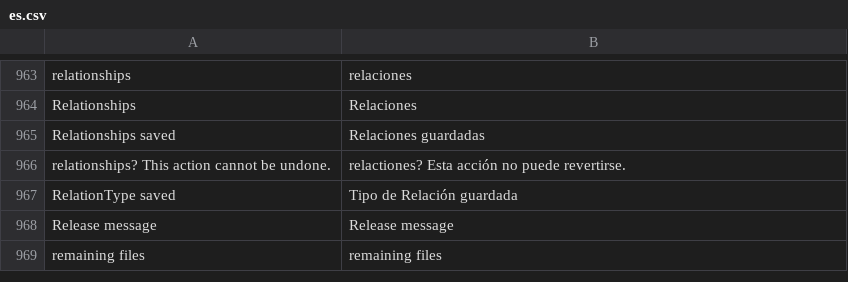
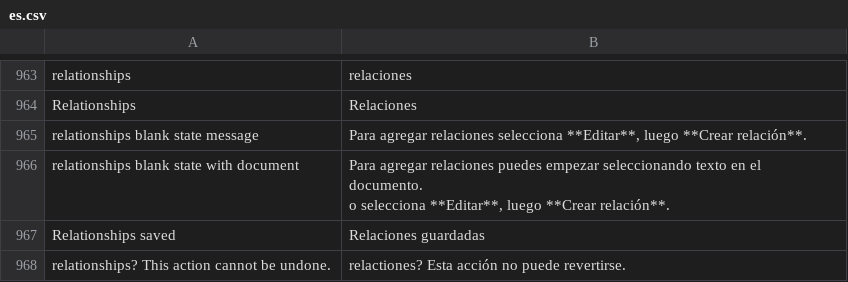
Before and after one commit to huridocs/uwazi, a CSV file: contents/ui-translations/es.csv, drawn as a sheet; only a part is shown, gaps mark what is left out; the shorter side is filled out with more unchanged rows.

Commit message:
update help message for no relationships

```diff
--- a/contents/ui-translations/es.csv
+++ b/contents/ui-translations/es.csv
@@ -1011,2 +1011,5 @@ relationships,relaciones
 Relationships,Relaciones
+relationships blank state message,"Para agregar relaciones selecciona **Editar**, luego **Crear relación**."
+relationships blank state with document,"Para agregar relaciones puedes empezar seleccionando texto en el documento.
+ o selecciona **Editar**, luego **Crear relación**."
 Relationships saved,Relaciones guardadas
```
Also changed, not shown: contents/ui-translations/ar.csv, contents/ui-translations/el.csv, 15 other files.
